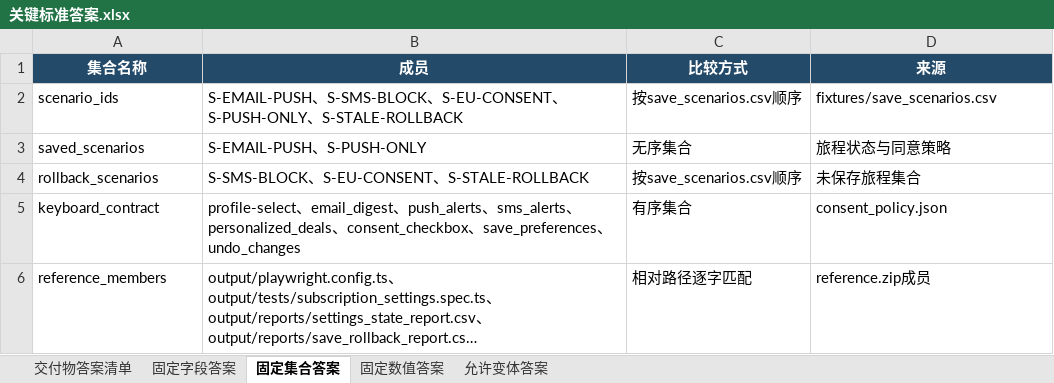
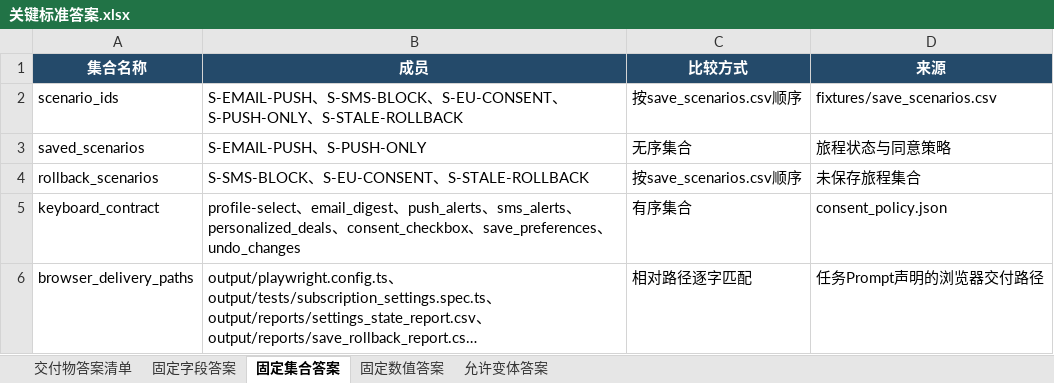
Before and after one commit to CLK123654/ale-q10399-windows-repro, an Excel workbook: artifacts/关键标准答案.xlsx, sheet 固定集合答案, drawn as a sheet; long unchanged cells end in …; values as stored, in another font and other column widths than the file's, no borders; the diff names each change by its address in the sheet, - before the commit and + after, or states it on an @@ line.

```diff
--- a/artifacts/关键标准答案.xlsx (sheet 固定集合答案)
+++ b/artifacts/关键标准答案.xlsx (sheet 固定集合答案)
-A6 (集合名称): reference_members
+A6 (集合名称): browser_delivery_paths
-D6 (来源): reference.zip成员
+D6 (来源): 任务Prompt声明的浏览器交付路径
```
Also changed, not shown: artifacts/任务规格转化.xlsx.
